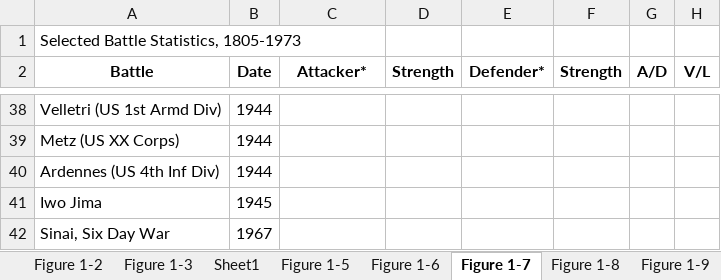
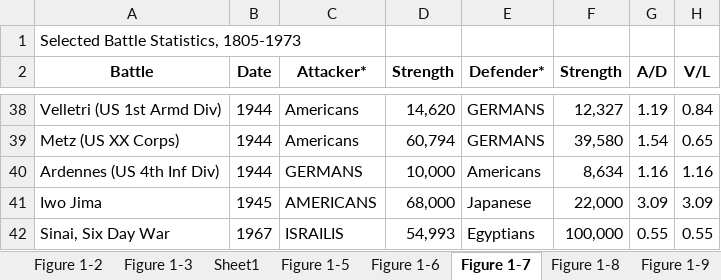
Before and after one commit to GurkanGitHub/PhD, an Excel workbook: NumsWars.xlsx, sheet Figure 1-7, drawn as a sheet; only a part is shown, gaps mark what is left out; values as stored, in another font and other column widths than the file's, no borders; the diff covers the shown part only; the diff names each change by its address in the sheet, - before the commit and + after, or states it on an @@ line.

```diff
--- a/NumsWars.xlsx (sheet Figure 1-7)
+++ b/NumsWars.xlsx (sheet Figure 1-7)
-C38:C39 (Attacker*): (empty)
+C38:C39 (Attacker*): Americans
-D38 (Strength): (empty)
+D38 (Strength): 14,620
-E38:E39 (Defender*): (empty)
+E38:E39 (Defender*): GERMANS
-F38 (Strength): (empty)
+F38 (Strength): 12,327
-G38 (A/D): (empty)
+G38 (A/D): 1.19
-H38 (V/L): (empty)
+H38 (V/L): 0.84
-D39 (Strength): (empty)
+D39 (Strength): 60,794
-F39 (Strength): (empty)
+F39 (Strength): 39,580
-G39 (A/D): (empty)
+G39 (A/D): 1.54
-H39 (V/L): (empty)
+H39 (V/L): 0.65
-C40 (Attacker*): (empty)
+C40 (Attacker*): GERMANS
-D40 (Strength): (empty)
+D40 (Strength): 10,000
-E40 (Defender*): (empty)
+E40 (Defender*): Americans
-F40 (Strength): (empty)
+F40 (Strength): 8,634
-G40 (A/D): (empty)
+G40 (A/D): 1.16
-H40 (V/L): (empty)
+H40 (V/L): 1.16
-C41 (Attacker*): (empty)
+C41 (Attacker*): AMERICANS
-D41 (Strength): (empty)
+D41 (Strength): 68,000
-E41 (Defender*): (empty)
+E41 (Defender*): Japanese
-F41 (Strength): (empty)
+F41 (Strength): 22,000
-G41 (A/D): (empty)
+G41 (A/D): 3.09
-H41 (V/L): (empty)
+H41 (V/L): 3.09
-C42 (Attacker*): (empty)
+C42 (Attacker*): ISRAILIS
-D42 (Strength): (empty)
+D42 (Strength): 54,993
-E42 (Defender*): (empty)
+E42 (Defender*): Egyptians
-F42 (Strength): (empty)
+F42 (Strength): 100,000
-G42 (A/D): (empty)
+G42 (A/D): 0.55
-H42 (V/L): (empty)
+H42 (V/L): 0.55
```
Also changed, not shown: 7 added rows and 71 edited cells elsewhere in this sheet, sheet Figure 2-3, other sheet tabs, 1 other file.
